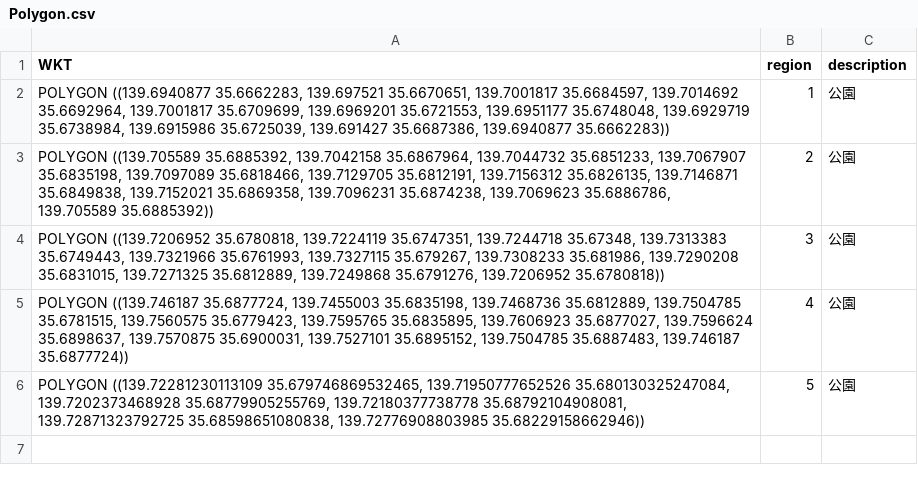
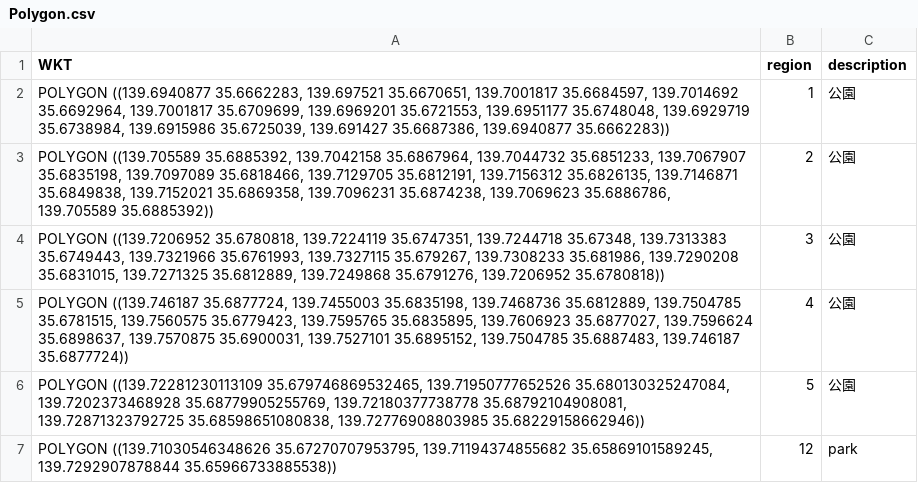
Before and after one commit to tztechno/cc_farmland_map, a CSV file: public/Polygon.csv, drawn as a sheet.

Commit message:
Update Polygon.csv

```diff
--- a/public/Polygon.csv
+++ b/public/Polygon.csv
@@ -6 +6,2 @@ WKT,region,description
 "POLYGON ((139.72281230113109 35.679746869532465, 139.71950777652526 35.680130325247084, 139.7202373468928 35.68779905255769, 139.72180377738778 35.68792104908081, 139.72871323792725 35.68598651080838, 139.72776908803985 35.68229158662946))",5,公園
+"POLYGON ((139.71030546348626 35.67270707953795, 139.71194374855682 35.65869101589245, 139.7292907878844 35.65966733885538))",12,park
```
